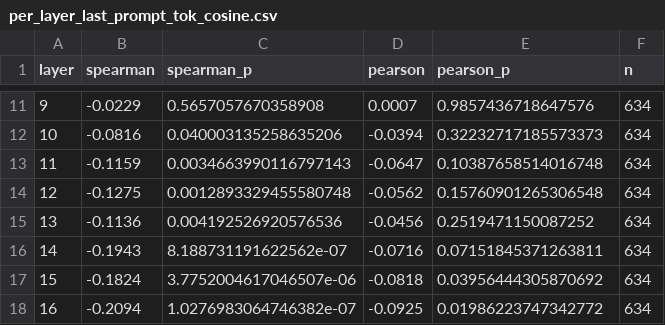
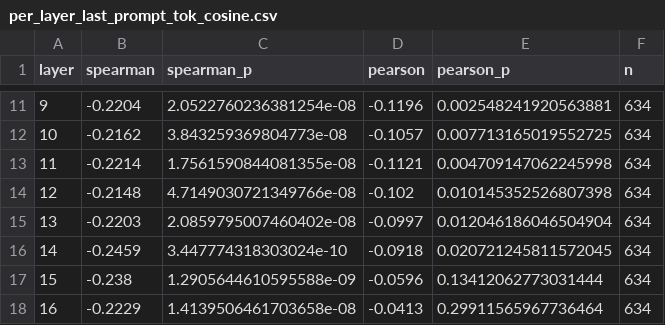
Before and after one commit to danspicytaco/ml4good-emergent-misalignment-project, a CSV file: data/analysis/bad_medical__chatbot_verified/per_layer_last_prompt_tok_cosine.csv, drawn as a sheet; only a part is shown, gaps mark what is left out; the diff covers the shown part only.

```diff
--- a/data/analysis/bad_medical__chatbot_verified/per_layer_last_prompt_tok_cosine.csv
+++ b/data/analysis/bad_medical__chatbot_verified/per_layer_last_prompt_tok_cosine.csv
@@ -11,8 +11,8 @@ layer,spearman,spearman_p,pearson,pearson_p,n
-9,-0.0229,0.5657057670358908,0.0007,0.9857436718647576,634
-10,-0.0816,0.040003135258635206,-0.0394,0.32232717185573373,634
-11,-0.1159,0.0034663990116797143,-0.0647,0.10387658514016748,634
-12,-0.1275,0.0012893329455580748,-0.0562,0.15760901265306548,634
-13,-0.1136,0.004192526920576536,-0.0456,0.2519471150087252,634
-14,-0.1943,8.188731191622562e-07,-0.0716,0.07151845371263811,634
-15,-0.1824,3.7752004617046507e-06,-0.0818,0.03956444305870692,634
-16,-0.2094,1.0276983064746382e-07,-0.0925,0.01986223747342772,634
+9,-0.2204,2.0522760236381254e-08,-0.1196,0.002548241920563881,634
+10,-0.2162,3.843259369804773e-08,-0.1057,0.007713165019552725,634
+11,-0.2214,1.7561590844081355e-08,-0.1121,0.004709147062245998,634
+12,-0.2148,4.7149030721349766e-08,-0.102,0.010145352526807398,634
+13,-0.2203,2.0859795007460402e-08,-0.0997,0.012046186046504904,634
+14,-0.2459,3.447774318303024e-10,-0.0918,0.020721245811572045,634
+15,-0.238,1.2905644610595588e-09,-0.0596,0.13412062773031444,634
+16,-0.2229,1.4139506461703658e-08,-0.0413,0.29911565967736464,634
```
Also changed, not shown: 80 edited cells elsewhere in this file, data/analysis/bad_medical__chatbot_verified/bins_last_prompt_tok_cosine.csv, data/analysis/bad_medical__chatbot_verified/bins_prompt_mean_cosine.csv, 21 other files.
